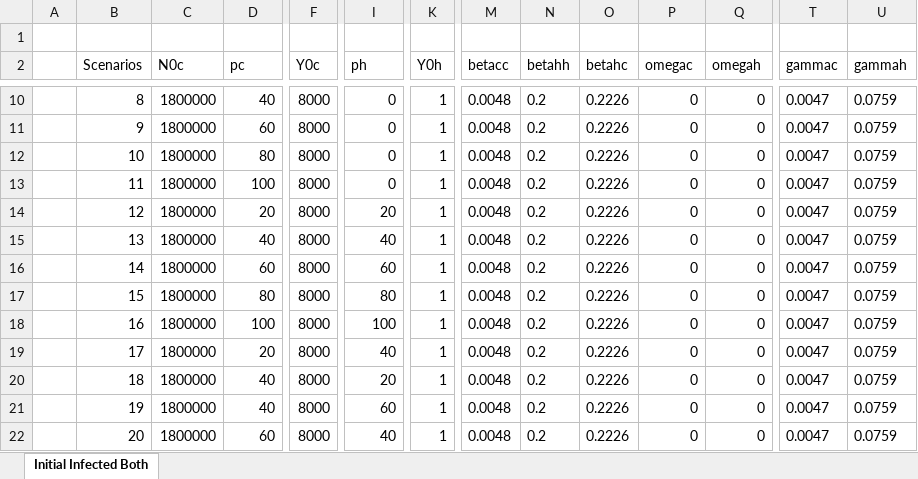
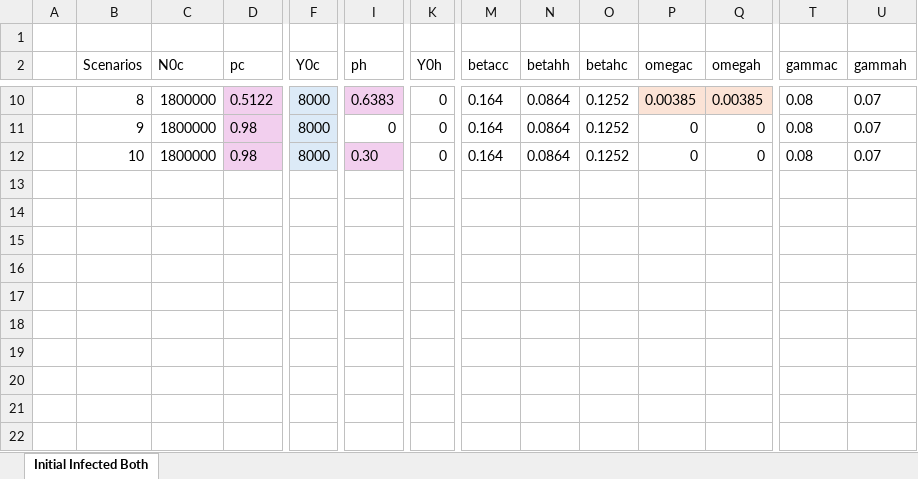
Before and after one commit to SandraCarapeto24/MERS-CoV-Utrecht-Course, an Excel workbook: Data.xlsx, sheet Initial Infected Both, drawn as a sheet; only a part is shown, gaps mark what is left out; values as stored, in another font and other column widths than the file's, no borders; table styles not drawn; rows hold the shown columns only; the diff covers the shown part only; the diff names each change by its address in the sheet, - before the commit and + after, or states it on an @@ line.

```diff
--- a/Data.xlsx (sheet Initial Infected Both)
+++ b/Data.xlsx (sheet Initial Infected Both)
-D10 (pc): 40
+D10 (pc): 0.5122
-D10:D12 fill: none
+D10:D12 fill: #F2CFEE
-F10:F12 fill: none
+F10:F12 fill: #DCEAF7
-I10 (ph): 0
+I10 (ph): 0.6383
-I10 fill: none
+I10 fill: #F2CFEE
-K10:K12 (Y0h): 1
+K10:K12 (Y0h): 0
-M10:M12 (betacc): 0.0048
+M10:M12 (betacc): 0.164
-N10:N12 (betahh): 0.2
+N10:N12 (betahh): 0.0864
-O10:O12 (betahc): 0.2226
+O10:O12 (betahc): 0.1252
-P10 (omegac): 0
+P10 (omegac): 0.00385
-P10:Q10 fill: none
+P10:Q10 fill: #FBE3D6
-Q10 (omegah): 0
+Q10 (omegah): 0.00385
-T10:T12 (gammac): 0.0047
+T10:T12 (gammac): 0.08
-U10:U12 (gammah): 0.0759
+U10:U12 (gammah): 0.07
-D11 (pc): 60
+D11 (pc): 0.98
-D12 (pc): 80
+D12 (pc): 0.98
-I12 (ph): 0
+I12 (ph): 0.30
-I12 fill: none
+I12 fill: #F2CFEE
-row 13:  | 11 | 1800000 | 100 | 8000 | 0 | 1 | 0.0048 | 0.2 | 0.2226 | 0 | 0 | 0.0047 | 0.0759
-row 14:  | 12 | 1800000 | 20 | 8000 | 20 | 1 | 0.0048 | 0.2 | 0.2226 | 0 | 0 | 0.0047 | 0.0759
-row 15:  | 13 | 1800000 | 40 | 8000 | 40 | 1 | 0.0048 | 0.2 | 0.2226 | 0 | 0 | 0.0047 | 0.0759
-row 16:  | 14 | 1800000 | 60 | 8000 | 60 | 1 | 0.0048 | 0.2 | 0.2226 | 0 | 0 | 0.0047 | 0.0759
-row 17:  | 15 | 1800000 | 80 | 8000 | 80 | 1 | 0.0048 | 0.2 | 0.2226 | 0 | 0 | 0.0047 | 0.0759
-row 18:  | 16 | 1800000 | 100 | 8000 | 100 | 1 | 0.0048 | 0.2 | 0.2226 | 0 | 0 | 0.0047 | 0.0759
-row 19:  | 17 | 1800000 | 20 | 8000 | 40 | 1 | 0.0048 | 0.2 | 0.2226 | 0 | 0 | 0.0047 | 0.0759
-row 20:  | 18 | 1800000 | 40 | 8000 | 20 | 1 | 0.0048 | 0.2 | 0.2226 | 0 | 0 | 0.0047 | 0.0759
-row 21:  | 19 | 1800000 | 40 | 8000 | 60 | 1 | 0.0048 | 0.2 | 0.2226 | 0 | 0 | 0.0047 | 0.0759
-row 22:  | 20 | 1800000 | 60 | 8000 | 40 | 1 | 0.0048 | 0.2 | 0.2226 | 0 | 0 | 0.0047 | 0.0759
```
Also changed, not shown: 54 edited cells and cell formats elsewhere in this sheet, 5 other files.
